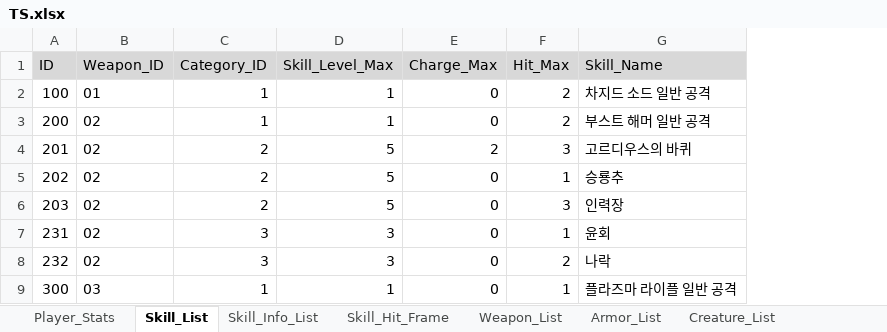
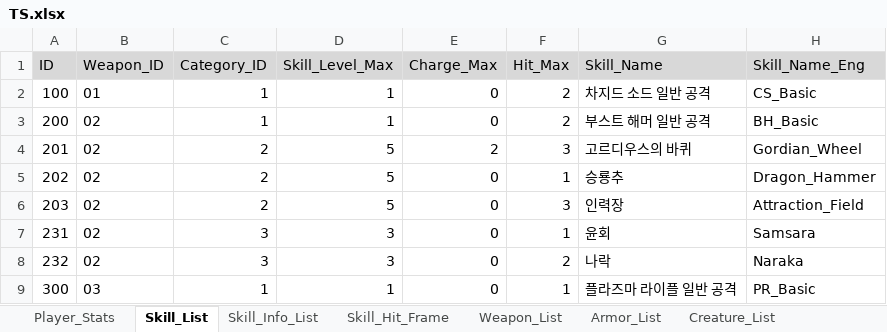
Before and after one commit to ChanhuiBae/ProjectTS, an Excel workbook: Assets/04Table/TS.xlsx, sheet Skill_List, drawn as a sheet; values as stored, in another font and other column widths than the file's, no borders; the diff names each change by its address in the sheet, - before the commit and + after, or states it on an @@ line.

```diff
--- a/Assets/04Table/TS.xlsx (sheet Skill_List)
+++ b/Assets/04Table/TS.xlsx (sheet Skill_List)
+column H (Skill_Name_Eng), rows 2-9: CS_Basic | BH_Basic | Gordian_Wheel | Dragon_Hammer | Attraction_Field | Samsara | Naraka | PR_Basic
```
Also changed, not shown: 28 other files.
